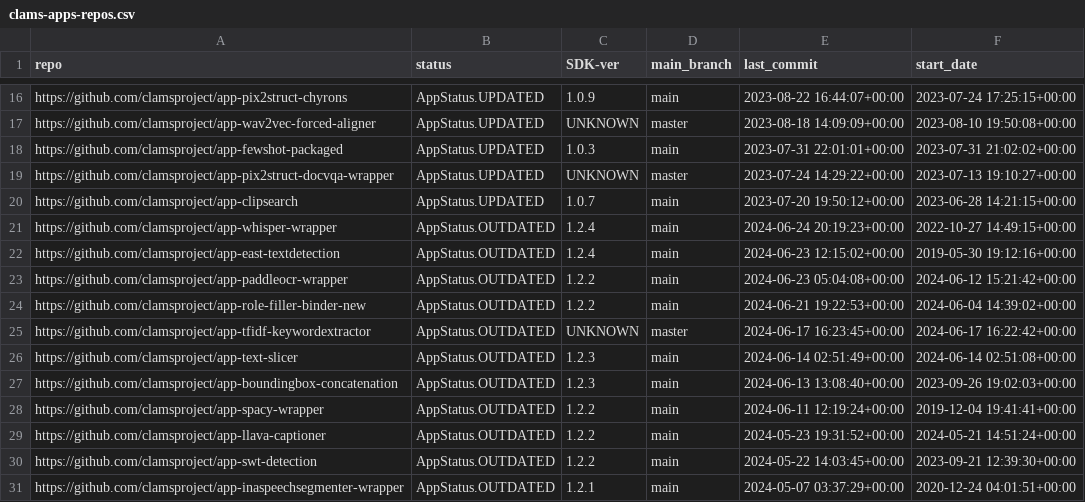
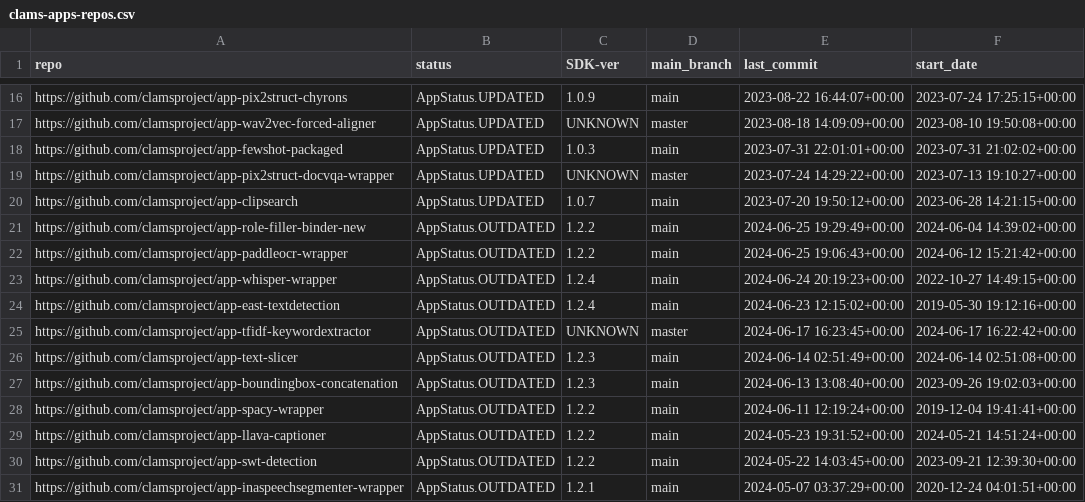
Before and after one commit to keighrim/ghactions-tester, a CSV file: clams-apps-repos.csv, drawn as a sheet; only a part is shown, gaps mark what is left out; removed rows and columns are numbered as before the commit, all else as after; the diff names each change by its address in the sheet, - before the commit and + after, or states it on an @@ line.

Commit message:
updating app development dashboard file

```diff
--- a/clams-apps-repos.csv
+++ b/clams-apps-repos.csv
+row 21: https://github.com/clamsproject/app-role-filler-binder-new | AppStatus.OUTDATED | 1.2.2 | main | 2024-06-25 19:29:49+00:00 | 2024-06-04 14:39:02+00:00
+row 22: https://github.com/clamsproject/app-paddleocr-wrapper | AppStatus.OUTDATED | 1.2.2 | main | 2024-06-25 19:06:43+00:00 | 2024-06-12 15:21:42+00:00
-row 23: https://github.com/clamsproject/app-paddleocr-wrapper | AppStatus.OUTDATED | 1.2.2 | main | 2024-06-23 05:04:08+00:00 | 2024-06-12 15:21:42+00:00
-row 24: https://github.com/clamsproject/app-role-filler-binder-new | AppStatus.OUTDATED | 1.2.2 | main | 2024-06-21 19:22:53+00:00 | 2024-06-04 14:39:02+00:00
```
